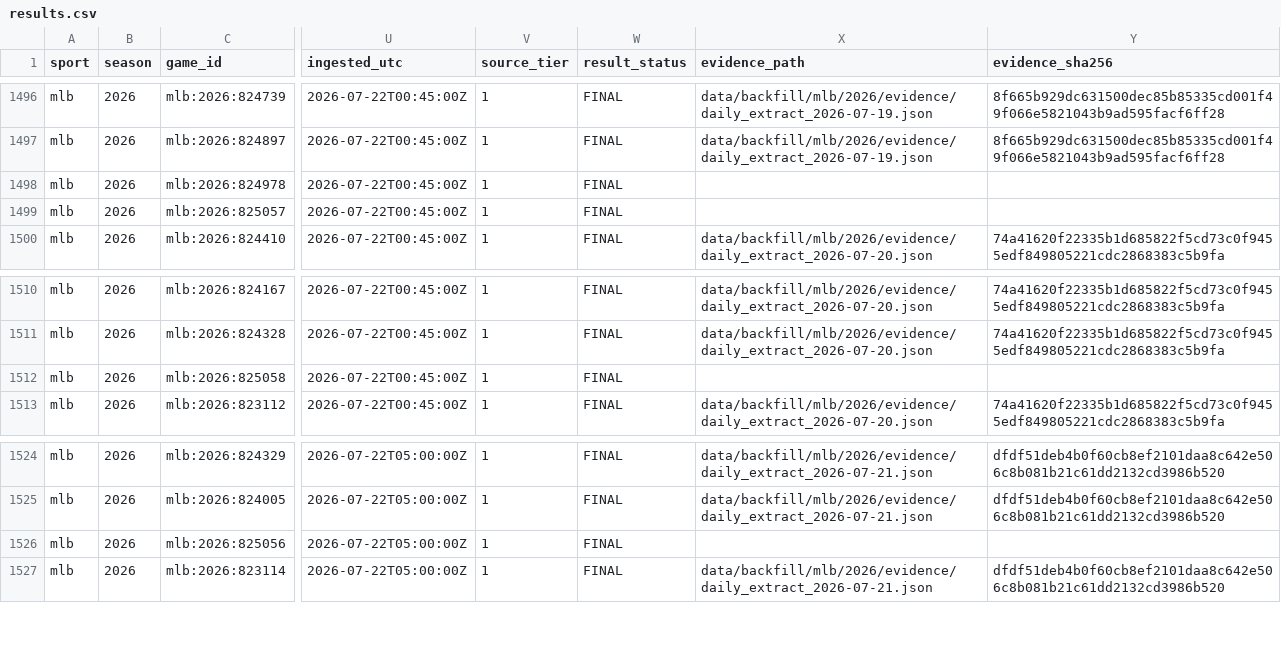
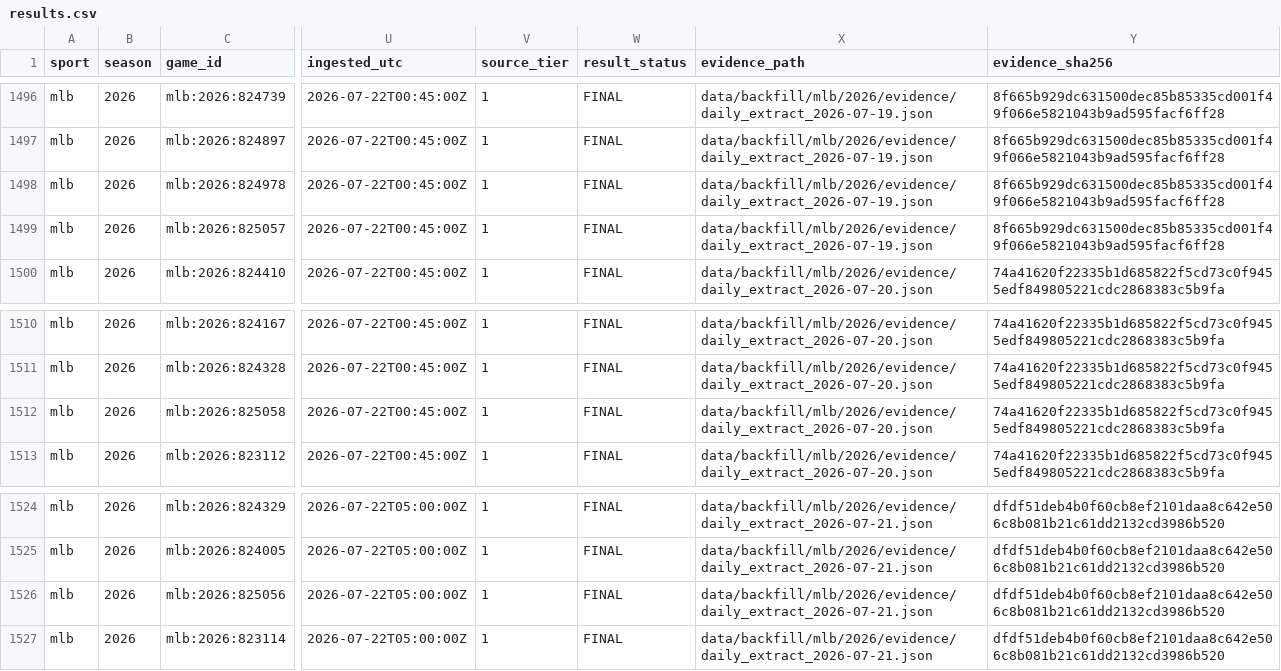
Before and after one commit to georgemunoz1-ui/sports-model, a CSV file: data/backfill/mlb/2026/results.csv, drawn as a sheet; only a part is shown, gaps mark what is left out; the diff names each change by its address in the sheet, - before the commit and + after, or states it on an @@ line.

```diff
--- a/data/backfill/mlb/2026/results.csv
+++ b/data/backfill/mlb/2026/results.csv
-X1498:X1499 (evidence_path): (empty)
+X1498:X1499 (evidence_path): data/backfill/mlb/2026/evidence/daily_extract_2026-07-19.json
-Y1498:Y1499 (evidence_sha256): (empty)
+Y1498:Y1499 (evidence_sha256): 8f665b929dc631500dec85b85335cd001f49f066e5821043b9ad595facf6ff28
-X1512 (evidence_path): (empty)
+X1512 (evidence_path): data/backfill/mlb/2026/evidence/daily_extract_2026-07-20.json
-Y1512 (evidence_sha256): (empty)
+Y1512 (evidence_sha256): 74a41620f22335b1d685822f5cd73c0f9455edf849805221cdc2868383c5b9fa
-X1526 (evidence_path): (empty)
+X1526 (evidence_path): data/backfill/mlb/2026/evidence/daily_extract_2026-07-21.json
-Y1526 (evidence_sha256): (empty)
+Y1526 (evidence_sha256): dfdf51deb4b0f60cb8ef2101daa8c642e506c8b081b21c61dd2132cd3986b520
```
Also changed, not shown: 10 other files.
